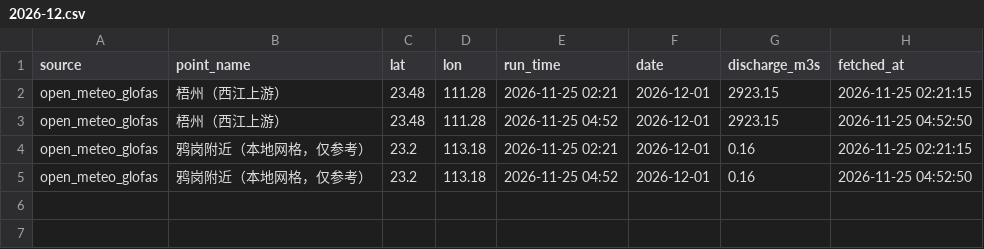
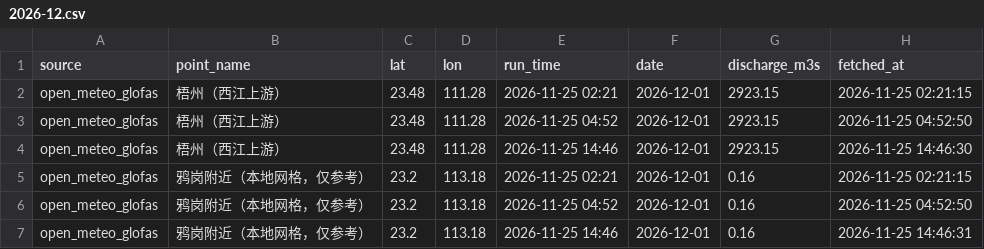
Before and after one commit to vivihine/yagang-tidewatch, a CSV file: data/glofas/2026-12.csv, drawn as a sheet.

```diff
--- a/data/glofas/2026-12.csv
+++ b/data/glofas/2026-12.csv
@@ -3,3 +3,5 @@ open_meteo_glofas,梧州（西江上游）,23.48,111.28,2026-11-25 02:21,2026-12
 open_meteo_glofas,梧州（西江上游）,23.48,111.28,2026-11-25 04:52,2026-12-01,2923.15,2026-11-25 04:52:50
+open_meteo_glofas,梧州（西江上游）,23.48,111.28,2026-11-25 14:46,2026-12-01,2923.15,2026-11-25 14:46:30
 open_meteo_glofas,鸦岗附近（本地网格，仅参考）,23.2,113.18,2026-11-25 02:21,2026-12-01,0.16,2026-11-25 02:21:15
 open_meteo_glofas,鸦岗附近（本地网格，仅参考）,23.2,113.18,2026-11-25 04:52,2026-12-01,0.16,2026-11-25 04:52:50
+open_meteo_glofas,鸦岗附近（本地网格，仅参考）,23.2,113.18,2026-11-25 14:46,2026-12-01,0.16,2026-11-25 14:46:31
```
Also changed, not shown: data/glofas/2026-11.csv, data/gz_highlow/2026-11.csv, 10 other files.
